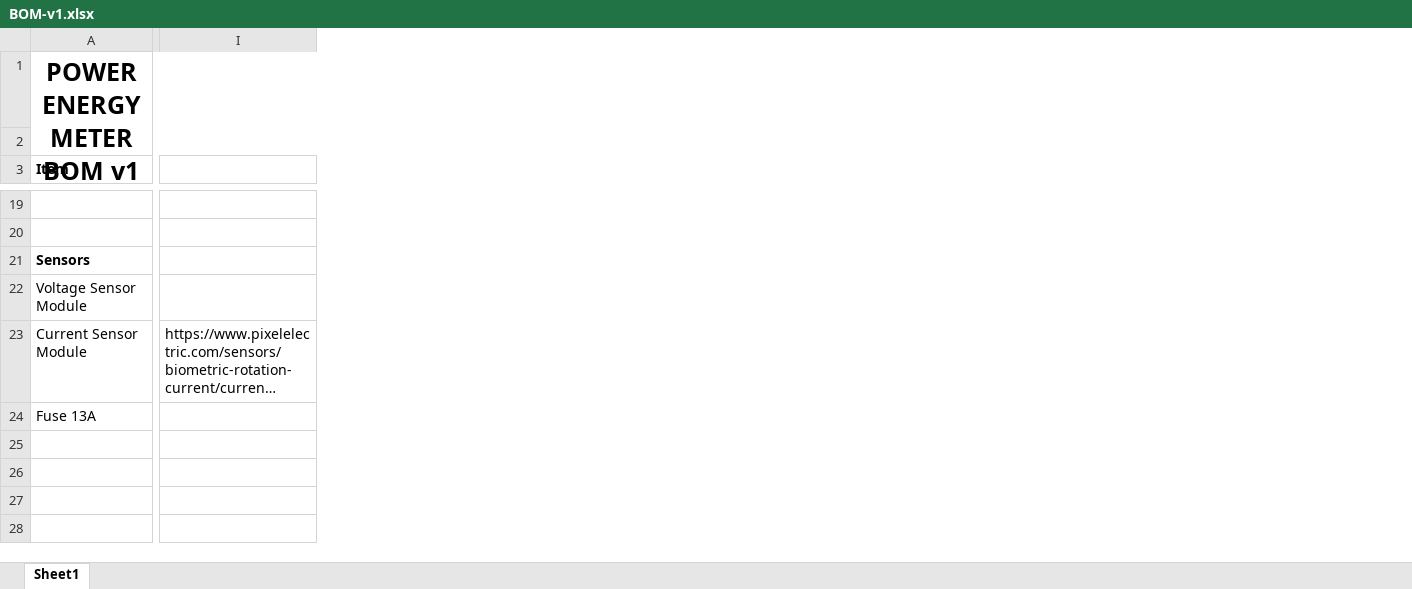
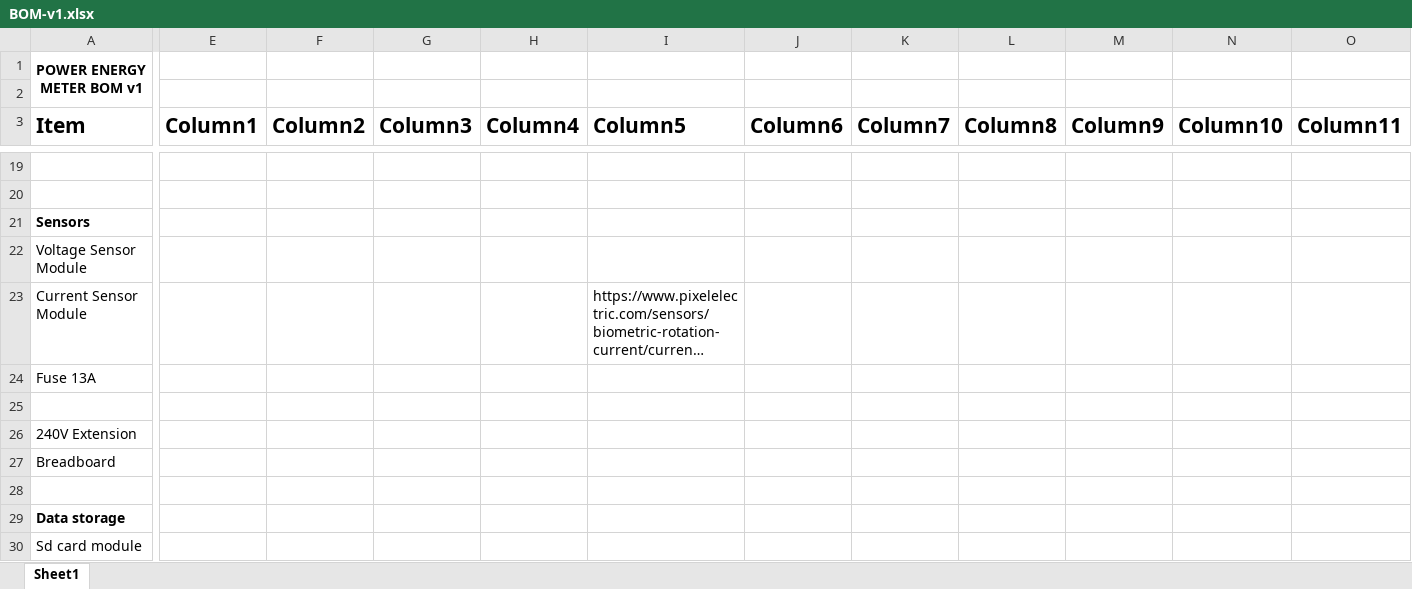
Before and after one commit to bytecod3/power-energy-meter, an Excel workbook: BOM-v1.xlsx, sheet Sheet1, drawn as a sheet; only a part is shown, gaps mark what is left out; long unchanged cells end in …; values as stored, in another font and other column widths than the file's, no borders; table styles not drawn; removed rows and columns are numbered as before the commit, all else as after; rows hold the shown columns only; the diff covers the shown part only; the diff names each change by its address in the sheet, - before the commit and + after, or states it on an @@ line.

```diff
--- a/BOM-v1.xlsx (sheet Sheet1)
+++ b/BOM-v1.xlsx (sheet Sheet1)
+column E (Column1), empty
+column F (Column2), empty
+column G (Column3), empty
+column H (Column4), empty
+column J (Column6), empty
+column K (Column7), empty
+column L (Column8), empty
+column M (Column9), empty
+column N (Column10), empty
+column O (Column11), empty
@@ A1 text size: smaller @@
-A1:I2 merged
+A1:D2 merged
@@ A3 text size: larger @@
-I3: (empty)
+I3: Column5
+row 25: (empty)
+row 26: 240V Extension
+row 27: Breadboard
+row 28: (empty)
+row 29: Data storage
+row 30: Sd card module
```
Also changed, not shown: 6 added rows, 4 removed columns, 1 edited cell and cell formats elsewhere in this sheet, 20 other files.
